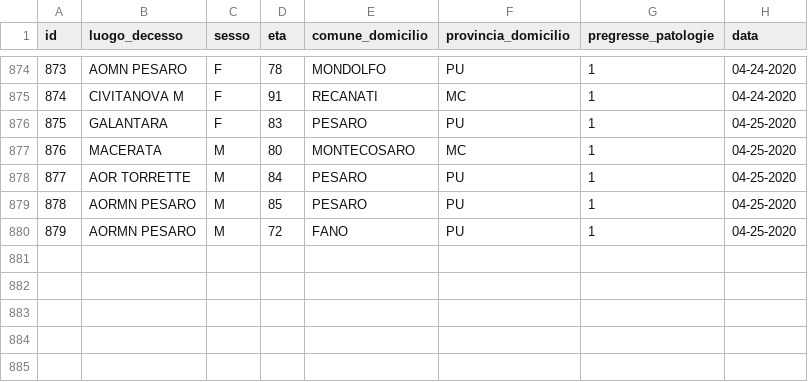
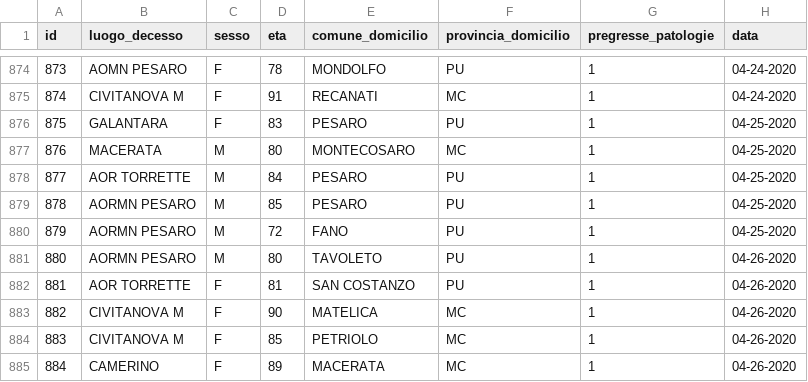
Before and after one commit to Biuni/coronavirus-marche, a CSV file: data/CSV/dettagli_decessi.csv, drawn as a sheet; only a part is shown, gaps mark what is left out; the diff names each change by its address in the sheet, - before the commit and + after, or states it on an @@ line.

```diff
--- a/data/CSV/dettagli_decessi.csv
+++ b/data/CSV/dettagli_decessi.csv
+row 881: 880 | AORMN PESARO | M | 80 | TAVOLETO | PU | 1 | 04-26-2020
+row 882: 881 | AOR TORRETTE | F | 81 | SAN COSTANZO | PU | 1 | 04-26-2020
+row 883: 882 | CIVITANOVA M | F | 90 | MATELICA | MC | 1 | 04-26-2020
+row 884: 883 | CIVITANOVA M | F | 85 | PETRIOLO | MC | 1 | 04-26-2020
+row 885: 884 | CAMERINO | F | 89 | MACERATA | MC | 1 | 04-26-2020
```
Also changed, not shown: covid-19-marche.csv, 4 other files.
